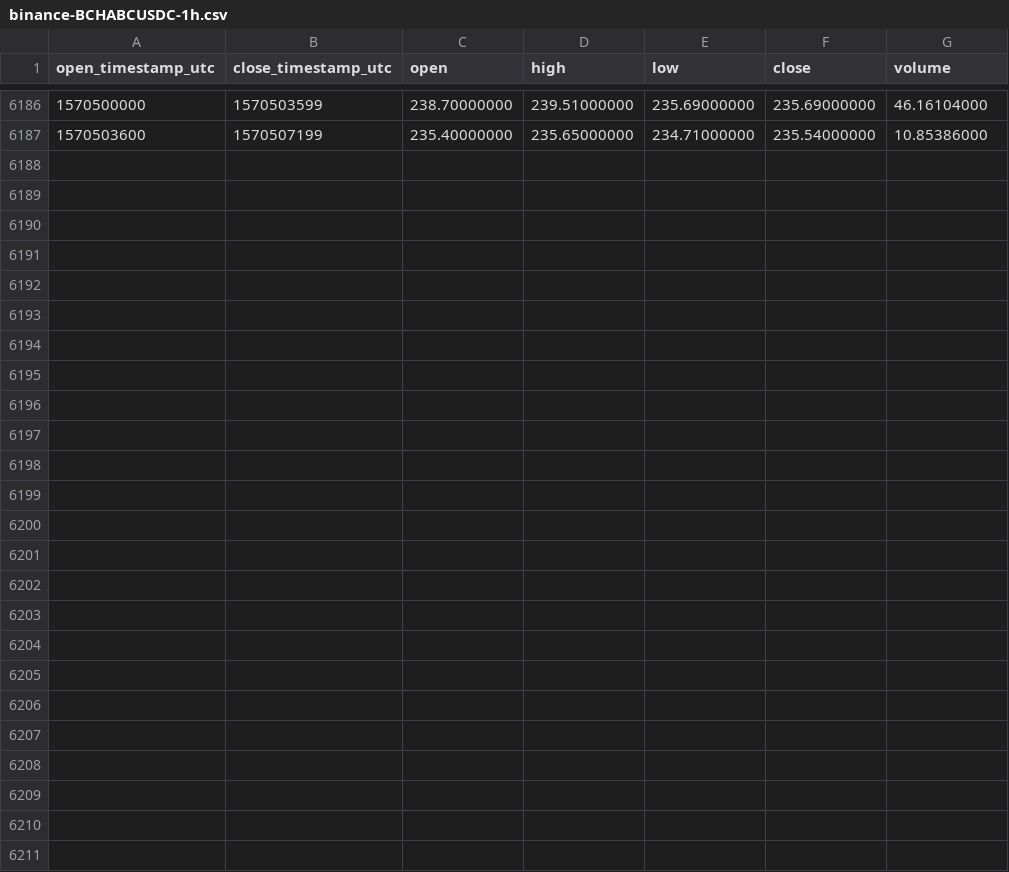
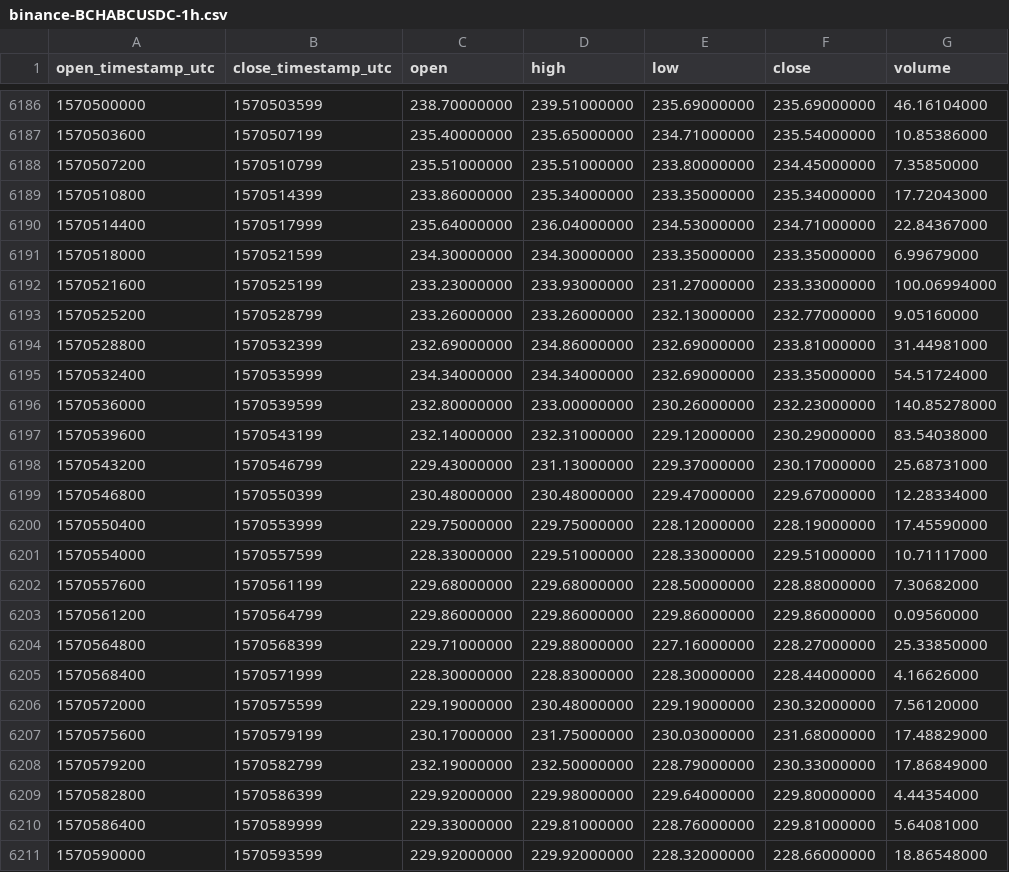
Before and after one commit to cryptobigbro/binance-BCHABCUSDC, a CSV file: binance-BCHABCUSDC-1h.csv, drawn as a sheet; only a part is shown, gaps mark what is left out.

Commit message:
Update OHLCV data.

```diff
--- a/binance-BCHABCUSDC-1h.csv
+++ b/binance-BCHABCUSDC-1h.csv
@@ -6187 +6187,25 @@ open_timestamp_utc,close_timestamp_utc,open,high,low,close,volume
 1570503600,1570507199,235.40000000,235.65000000,234.71000000,235.54000000,10.85386000
+1570507200,1570510799,235.51000000,235.51000000,233.80000000,234.45000000,7.35850000
+1570510800,1570514399,233.86000000,235.34000000,233.35000000,235.34000000,17.72043000
+1570514400,1570517999,235.64000000,236.04000000,234.53000000,234.71000000,22.84367000
+1570518000,1570521599,234.30000000,234.30000000,233.35000000,233.35000000,6.99679000
+1570521600,1570525199,233.23000000,233.93000000,231.27000000,233.33000000,100.06994000
+1570525200,1570528799,233.26000000,233.26000000,232.13000000,232.77000000,9.05160000
+1570528800,1570532399,232.69000000,234.86000000,232.69000000,233.81000000,31.44981000
+1570532400,1570535999,234.34000000,234.34000000,232.69000000,233.35000000,54.51724000
+1570536000,1570539599,232.80000000,233.00000000,230.26000000,232.23000000,140.85278000
+1570539600,1570543199,232.14000000,232.31000000,229.12000000,230.29000000,83.54038000
+1570543200,1570546799,229.43000000,231.13000000,229.37000000,230.17000000,25.68731000
+1570546800,1570550399,230.48000000,230.48000000,229.47000000,229.67000000,12.28334000
+1570550400,1570553999,229.75000000,229.75000000,228.12000000,228.19000000,17.45590000
+1570554000,1570557599,228.33000000,229.51000000,228.33000000,229.51000000,10.71117000
+1570557600,1570561199,229.68000000,229.68000000,228.50000000,228.88000000,7.30682000
+1570561200,1570564799,229.86000000,229.86000000,229.86000000,229.86000000,0.09560000
+1570564800,1570568399,229.71000000,229.88000000,227.16000000,228.27000000,25.33850000
+1570568400,1570571999,228.30000000,228.83000000,228.30000000,228.44000000,4.16626000
+1570572000,1570575599,229.19000000,230.48000000,229.19000000,230.32000000,7.56120000
+1570575600,1570579199,230.17000000,231.75000000,230.03000000,231.68000000,17.48829000
+1570579200,1570582799,232.19000000,232.50000000,228.79000000,230.33000000,17.86849000
+1570582800,1570586399,229.92000000,229.98000000,229.64000000,229.80000000,4.44354000
+1570586400,1570589999,229.33000000,229.81000000,228.76000000,229.81000000,5.64081000
+1570590000,1570593599,229.92000000,229.92000000,228.32000000,228.66000000,18.86548000
```
Also changed, not shown: binance-BCHABCUSDC-1d.csv.
